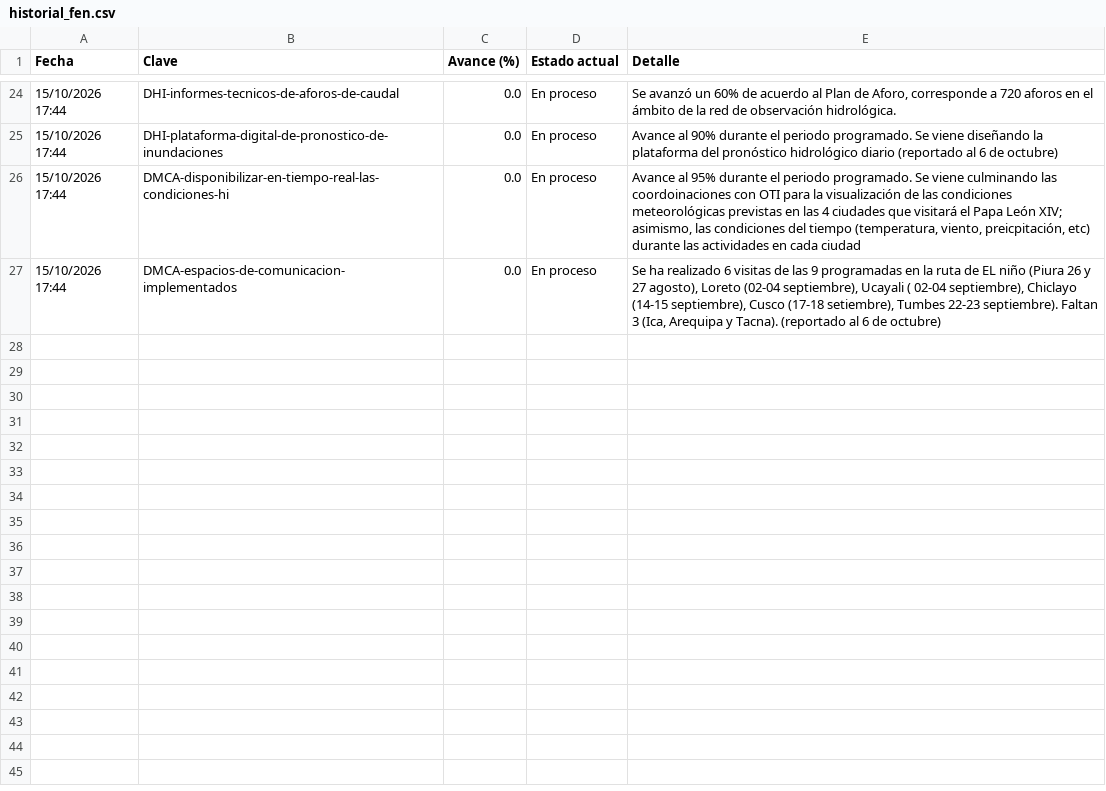
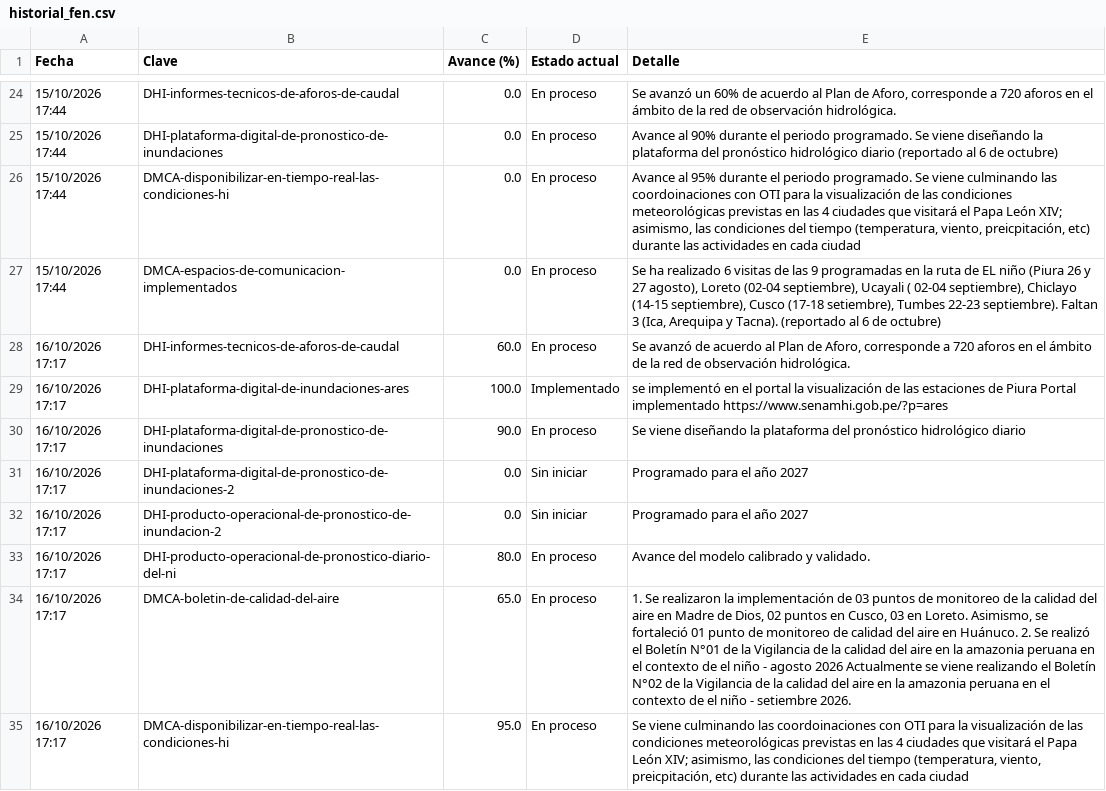
Before and after one commit to andresffigueroaa-blip/seguimiento-100dias-senamhi, a CSV file: datos/historial_fen.csv, drawn as a sheet; only a part is shown, gaps mark what is left out; the diff covers the shown part only.

```diff
--- a/datos/historial_fen.csv
+++ b/datos/historial_fen.csv
@@ -27 +27,9 @@
 15/10/2026 17:44,DMCA-espacios-de-comunicacion-implementados,0.0,En proceso,"Se ha realizado 6 visitas de las 9 programadas en la ruta de EL niño (Piura 26 y 27 agosto), Loreto (02-04 septiembre), Ucayali ( 02-04 septiembre), Chiclayo (14-15 septiembre), Cusco (17-18 setiembre), Tumbes 22-23 septiembre). Faltan 3 (Ica, Arequipa y Tacna). (reportado al 6 de octubre)"
+16/10/2026 17:17,DHI-informes-tecnicos-de-aforos-de-caudal,60.0,En proceso,"Se avanzó de acuerdo al Plan de Aforo, corresponde a 720 aforos en el ámbito de la red de observación hidrológica."
+16/10/2026 17:17,DHI-plataforma-digital-de-inundaciones-ares,100.0,Implementado,se implementó en el portal la visualización de las estaciones de Piura Portal implementado https://www.senamhi.gob.pe/?p=ares
+16/10/2026 17:17,DHI-plataforma-digital-de-pronostico-de-inundaciones,90.0,En proceso,Se viene diseñando la plataforma del pronóstico hidrológico diario
+16/10/2026 17:17,DHI-plataforma-digital-de-pronostico-de-inundaciones-2,0.0,Sin iniciar,Programado para el año 2027
+16/10/2026 17:17,DHI-producto-operacional-de-pronostico-de-inundacion-2,0.0,Sin iniciar,Programado para el año 2027
+16/10/2026 17:17,DHI-producto-operacional-de-pronostico-diario-del-ni,80.0,En proceso,Avance del modelo calibrado y validado.
+16/10/2026 17:17,DMCA-boletin-de-calidad-del-aire,65.0,En proceso,"1. Se realizaron la implementación de 03 puntos de monitoreo de la calidad del aire en Madre de Dios, 02 puntos en Cusco, 03 en Loreto. Asimismo, se fortaleció 01 punto de monitoreo de calidad del aire en Huánuco. 2. Se realizó el Boletín N°01 de la Vigilancia de la calidad del aire en la amazonia peruana en el contexto de el niño - agosto 2026 Actualmente se viene realizando el Boletín N°02 de la Vigilancia de la calidad del aire en la amazonia peruana en el contexto de el niño - setiembre 2026."
+16/10/2026 17:17,DMCA-disponibilizar-en-tiempo-real-las-condiciones-hi,95.0,En proceso,"Se viene culminando las coordoinaciones con OTI para la visualización de las condiciones meteorológicas previstas en las 4 ciudades que visitará el Papa León XIV; asimismo, las condiciones del tiempo (temperatura, viento, preicpitación, etc) durante las actividades en cada ciudad"
```
Also changed, not shown: 8 added rows elsewhere in this file.
